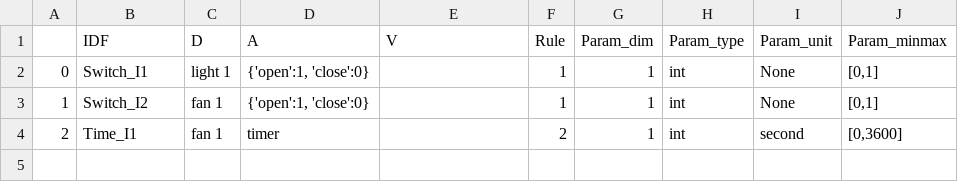
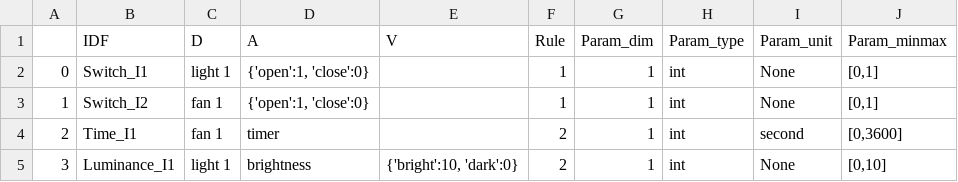
Before and after one commit to gggaaammm/Voicetalk, a CSV file: User/V2/VoiceTalk_library/VoiceTalk_library/VoiceTalk_library/DB/VoiceTalkTable.csv, drawn as a sheet.

```diff
--- a/User/V2/VoiceTalk_library/VoiceTalk_library/VoiceTalk_library/DB/VoiceTalkTable.csv
+++ b/User/V2/VoiceTalk_library/VoiceTalk_library/VoiceTalk_library/DB/VoiceTalkTable.csv
@@ -4 +4,2 @@
 2,Time_I1,fan 1,timer,,2,1,int,second,"[0,3600]"
+3,Luminance_I1,light 1,brightness,"{'bright':10, 'dark':0}",2,1,int,None,"[0,10]"
```
Also changed, not shown: 3 other files.
